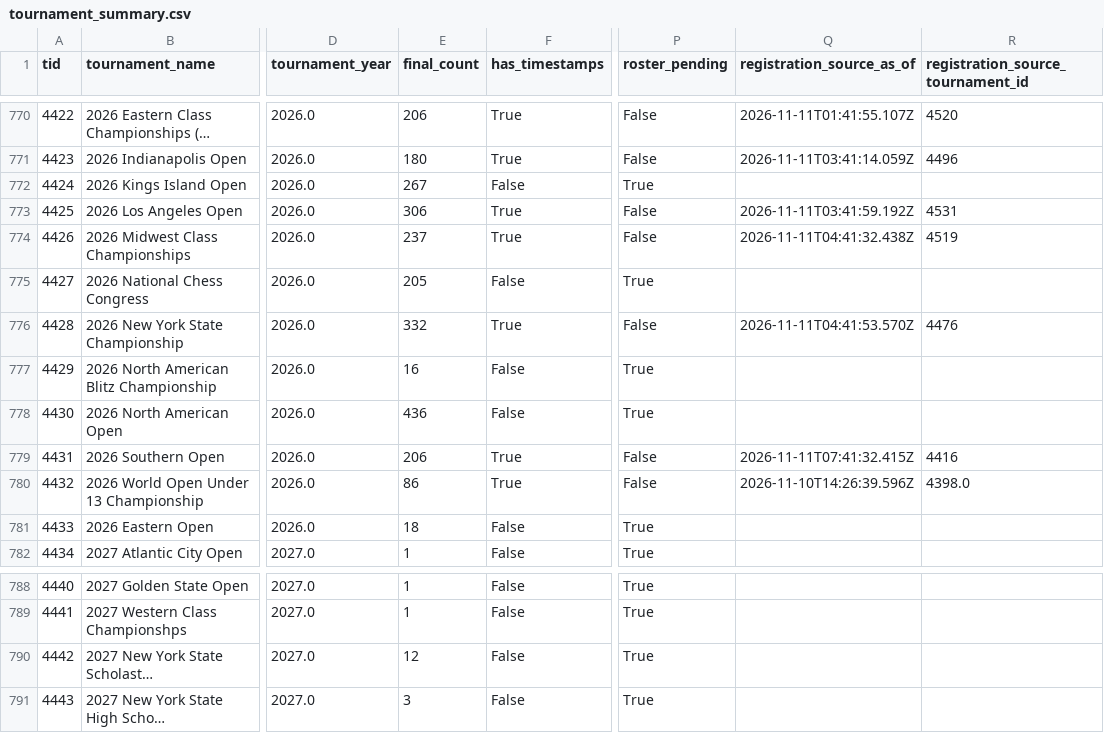
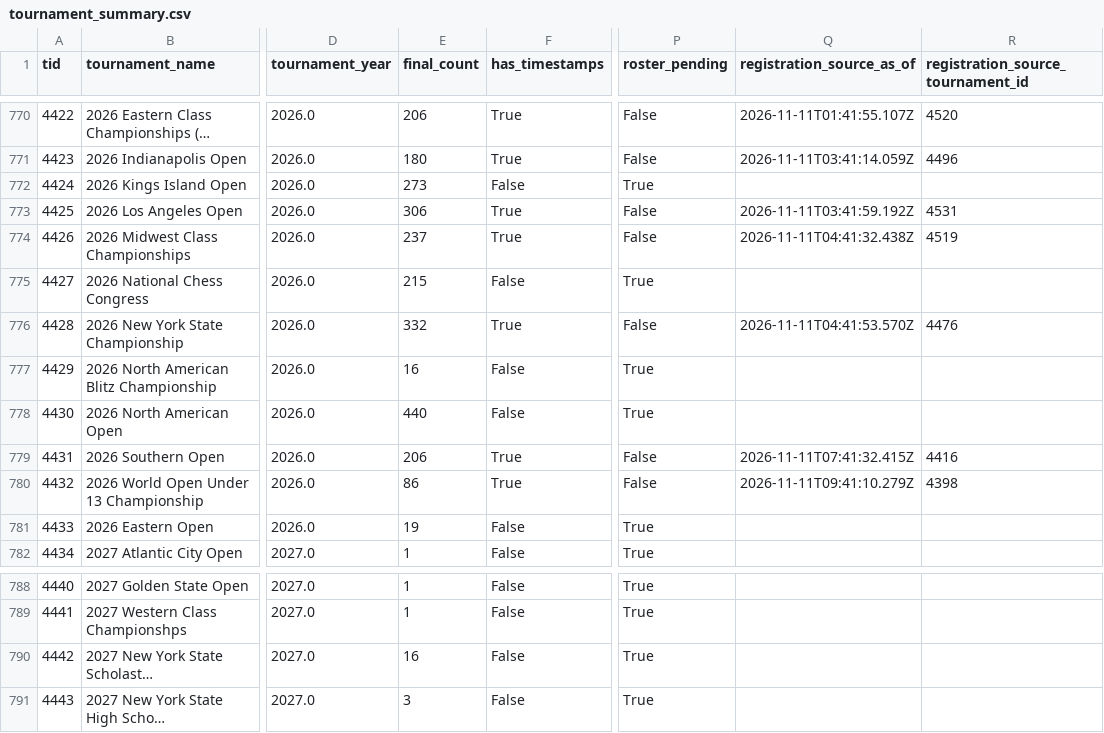
Before and after one commit to HaterAndrew/chess-prediction, a CSV file: output/tournament_summary.csv, drawn as a sheet; only a part is shown, gaps mark what is left out; long unchanged cells end in …; the diff names each change by its address in the sheet, - before the commit and + after, or states it on an @@ line.

```diff
--- a/output/tournament_summary.csv
+++ b/output/tournament_summary.csv
-E772 (final_count): 267
+E772 (final_count): 273
-E775 (final_count): 205
+E775 (final_count): 215
-E778 (final_count): 436
+E778 (final_count): 440
-Q780 (registration_source_as_of): 2026-11-10T14:26:39.596Z
+Q780 (registration_source_as_of): 2026-11-11T09:41:10.279Z
-R780: 4398.0
+R780: 4398
-E781 (final_count): 18
+E781 (final_count): 19
-E790 (final_count): 12
+E790 (final_count): 16
```
Also changed, not shown: output/daily_registration_counts.csv, output/daily_scrape.csv, 15 other files.
